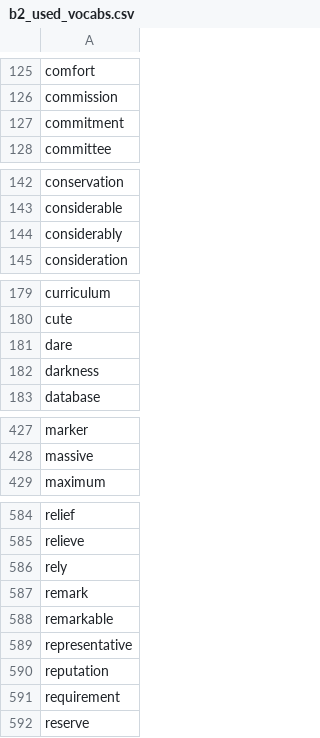
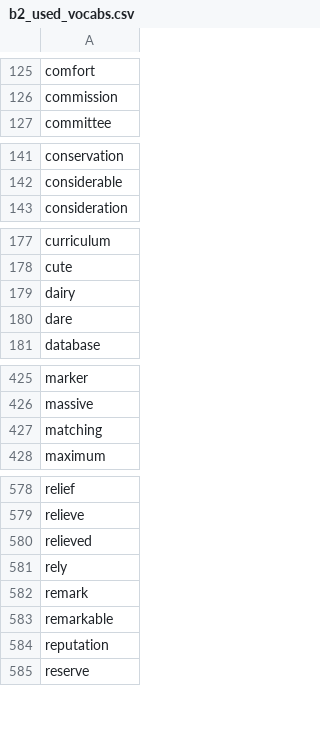
Before and after one commit to mohsenShakiba/Learnup-Data, a CSV file: lessons/b2_used_vocabs.csv, drawn as a sheet; only a part is shown, gaps mark what is left out; the diff covers the shown part only.

```diff
--- a/lessons/b2_used_vocabs.csv
+++ b/lessons/b2_used_vocabs.csv
@@ -126,3 +126,2 @@ comfort
 commission
-commitment
 committee
@@ -143,3 +142,2 @@ conservation
 considerable
-considerably
 consideration
@@ -180,4 +178,4 @@ curriculum
 cute
+dairy
 dare
-darkness
 database
@@ -428,2 +426,3 @@ marker
 massive
+matching
 maximum
@@ -585,2 +579,3 @@ relief
 relieve
+relieved
 rely
@@ -588,5 +583,3 @@ remark
 remarkable
-representative
 reputation
-requirement
 reserve
```
Also changed, not shown: 2 added rows and 7 removed rows elsewhere in this file, lessons/b2_missing_vocabs.csv, 9 other files.
